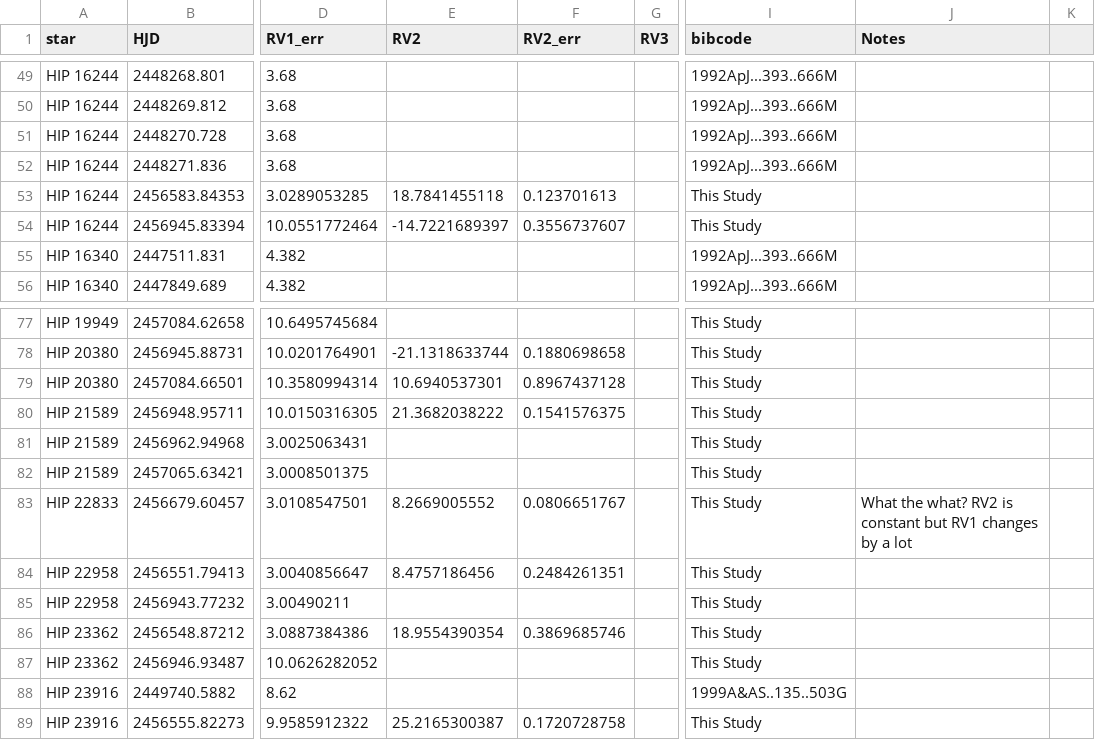
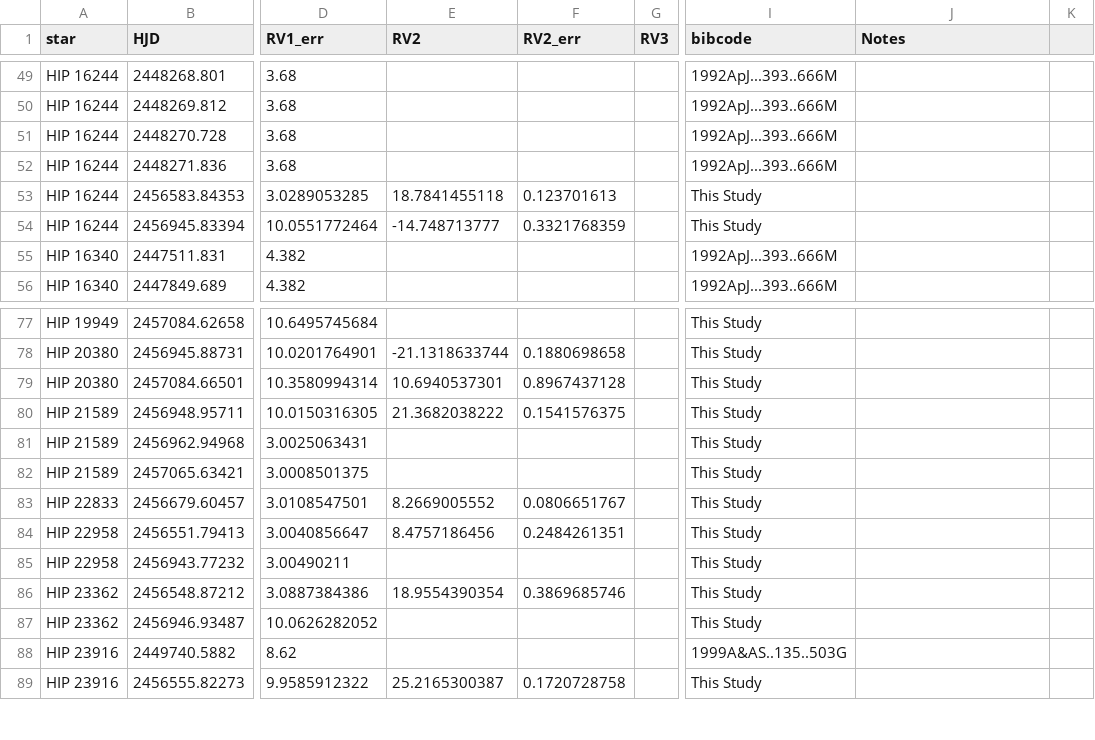
Before and after one commit to kgullikson88/BinaryInference, a CSV file: data/Master_RV.csv, drawn as a sheet; only a part is shown, gaps mark what is left out; the diff covers the shown part only; the diff names each change by its address in the sheet, - before the commit and + after, or states it on an @@ line.

```diff
--- a/data/Master_RV.csv
+++ b/data/Master_RV.csv
-E54 (RV2): -14.7221689397
+E54 (RV2): -14.748713777
-F54 (RV2_err): 0.3556737607
+F54 (RV2_err): 0.3321768359
-J83 (Notes): What the what? RV2 is constant but RV1 changes by a lot
+J83 (Notes): (empty)
```
Also changed, not shown: 20 edited cells elsewhere in this file.
